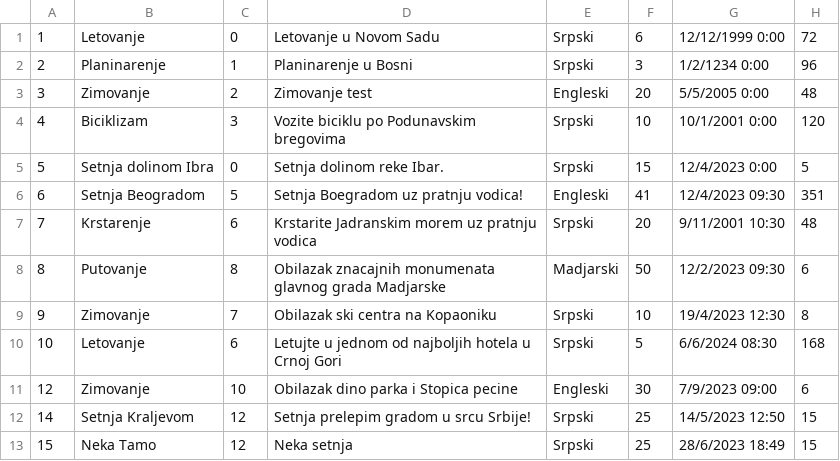
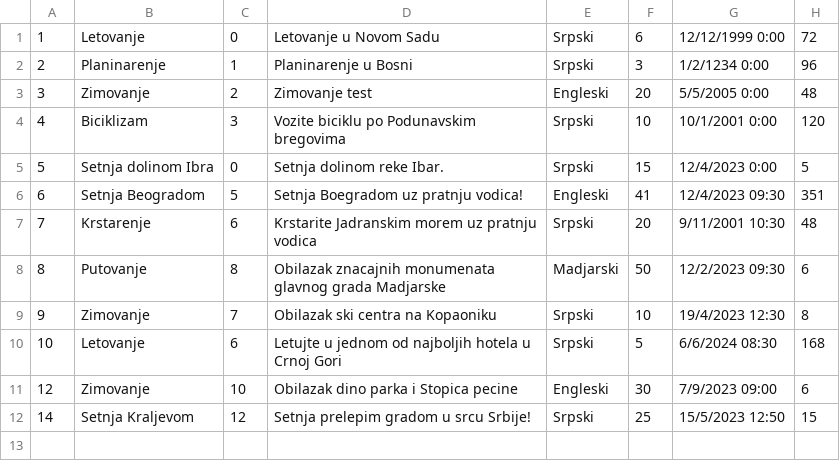
Before and after one commit to banja001/Alt-F4, a CSV file: booking/booking/Resources/Data/tour.csv, drawn as a sheet.

```diff
--- a/booking/booking/Resources/Data/tour.csv
+++ b/booking/booking/Resources/Data/tour.csv
@@ -11,3 +11,2 @@
 12|Zimovanje|10|Obilazak dino parka i Stopica pecine|Engleski|30|7/9/2023 09:00|6
-14|Setnja Kraljevom|12|Setnja prelepim gradom u srcu Srbije!|Srpski|25|14/5/2023 12:50|15
-15|Neka Tamo|12|Neka setnja|Srpski|25|28/6/2023 18:49|15
+14|Setnja Kraljevom|12|Setnja prelepim gradom u srcu Srbije!|Srpski|25|15/5/2023 12:50|15
```
Also changed, not shown: booking/booking/Resources/Data/appointment.csv, booking/booking/Resources/Data/appointmentcheckpoint.csv, 10 other files.
